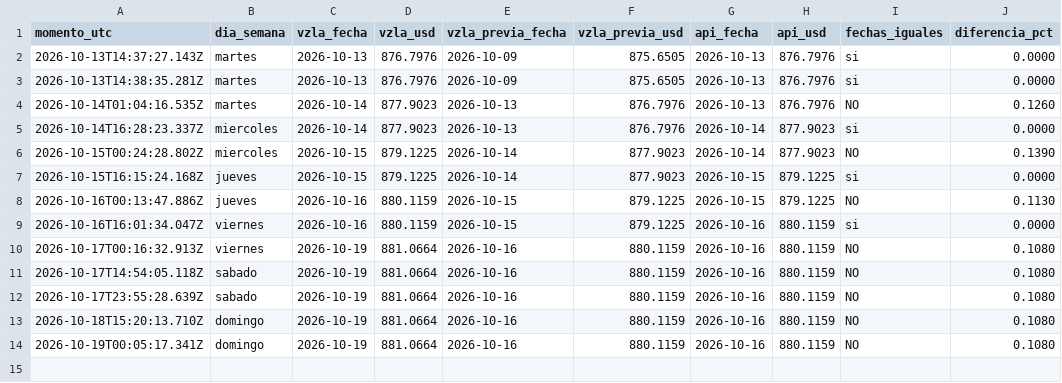
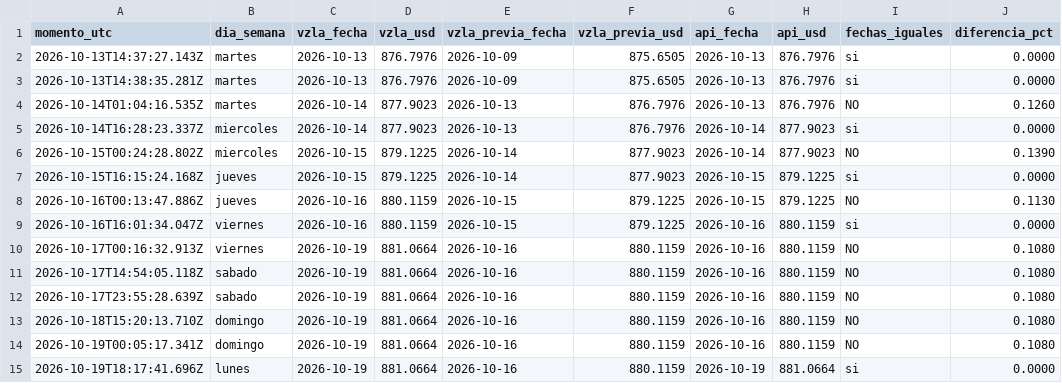
Before and after one commit to josephamselem2-ai/tasa-bcv, a CSV file: datos/registro.csv, drawn as a sheet.

```diff
--- a/datos/registro.csv
+++ b/datos/registro.csv
@@ -14 +14,2 @@ momento_utc,dia_semana,vzla_fecha,vzla_usd,vzla_previa_fecha,vzla_previa_usd,api
 2026-10-19T00:05:17.341Z,domingo,2026-10-19,881.0664,2026-10-16,880.1159,2026-10-16,880.1159,NO,0.1080
+2026-10-19T18:17:41.696Z,lunes,2026-10-19,881.0664,2026-10-16,880.1159,2026-10-19,881.0664,si,0.0000
```
